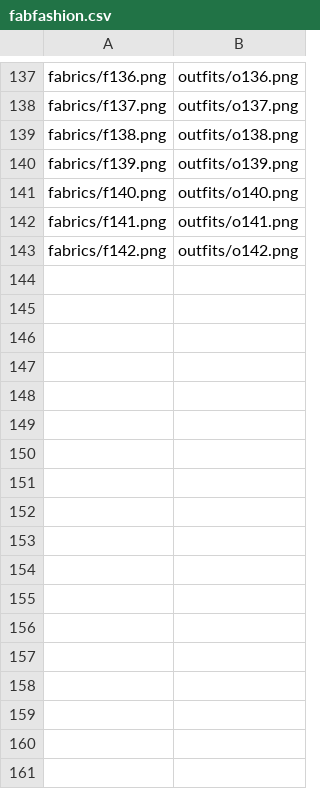
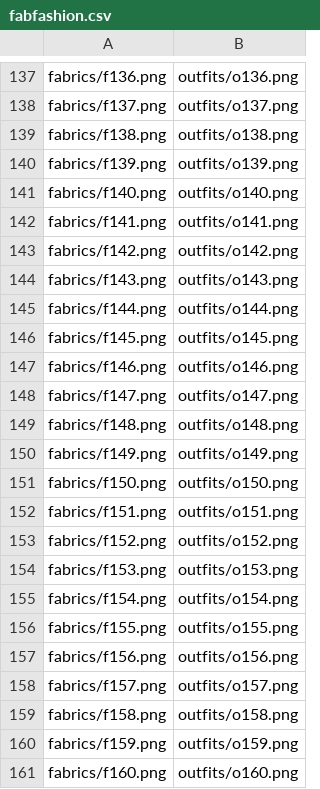
Before and after one commit to tiyajain2200/fabric-to-outfit-cgan, a CSV file: data/fabfashion.csv, drawn as a sheet; only a part is shown, gaps mark what is left out; the diff names each change by its address in the sheet, - before the commit and + after, or states it on an @@ line.

```diff
--- a/data/fabfashion.csv
+++ b/data/fabfashion.csv
+row 144: fabrics/f143.png | outfits/o143.png
+row 145: fabrics/f144.png | outfits/o144.png
+row 146: fabrics/f145.png | outfits/o145.png
+row 147: fabrics/f146.png | outfits/o146.png
+row 148: fabrics/f147.png | outfits/o147.png
+row 149: fabrics/f148.png | outfits/o148.png
+row 150: fabrics/f149.png | outfits/o149.png
+row 151: fabrics/f150.png | outfits/o150.png
+row 152: fabrics/f151.png | outfits/o151.png
+row 153: fabrics/f152.png | outfits/o152.png
+row 154: fabrics/f153.png | outfits/o153.png
+row 155: fabrics/f154.png | outfits/o154.png
+row 156: fabrics/f155.png | outfits/o155.png
+row 157: fabrics/f156.png | outfits/o156.png
+row 158: fabrics/f157.png | outfits/o157.png
+row 159: fabrics/f158.png | outfits/o158.png
+row 160: fabrics/f159.png | outfits/o159.png
+row 161: fabrics/f160.png | outfits/o160.png
```
Also changed, not shown: 36 other files.
